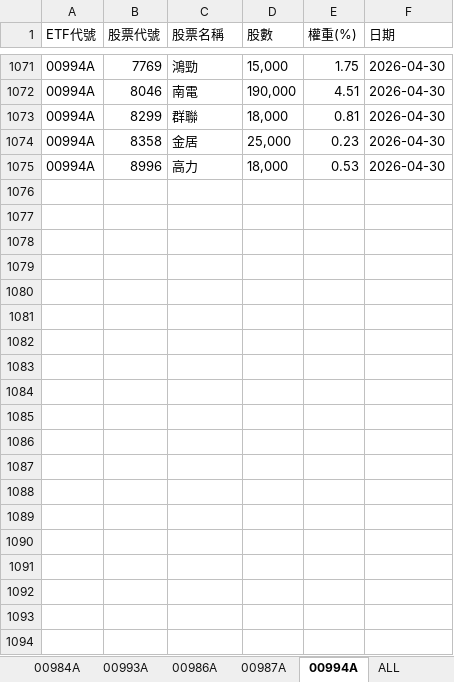
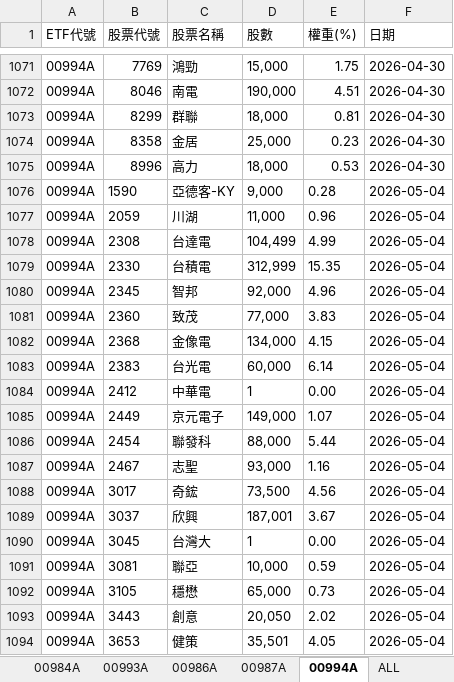
Before and after one commit to Terry-usdc/etf-auto-update, an Excel workbook: etf_holdings.xlsx, sheet 00994A, drawn as a sheet; only a part is shown, gaps mark what is left out; values as stored, in another font and other column widths than the file's, no borders; the diff covers the shown part only; the diff names each change by its address in the sheet, - before the commit and + after, or states it on an @@ line.

```diff
--- a/etf_holdings.xlsx (sheet 00994A)
+++ b/etf_holdings.xlsx (sheet 00994A)
+row 1076: 00994A | 1590 | 亞德客-KY | 9,000 | 0.28 | 2026-05-04
+row 1077: 00994A | 2059 | 川湖 | 11,000 | 0.96 | 2026-05-04
+row 1078: 00994A | 2308 | 台達電 | 104,499 | 4.99 | 2026-05-04
+row 1079: 00994A | 2330 | 台積電 | 312,999 | 15.35 | 2026-05-04
+row 1080: 00994A | 2345 | 智邦 | 92,000 | 4.96 | 2026-05-04
+row 1081: 00994A | 2360 | 致茂 | 77,000 | 3.83 | 2026-05-04
+row 1082: 00994A | 2368 | 金像電 | 134,000 | 4.15 | 2026-05-04
+row 1083: 00994A | 2383 | 台光電 | 60,000 | 6.14 | 2026-05-04
+row 1084: 00994A | 2412 | 中華電 | 1 | 0.00 | 2026-05-04
+row 1085: 00994A | 2449 | 京元電子 | 149,000 | 1.07 | 2026-05-04
+row 1086: 00994A | 2454 | 聯發科 | 88,000 | 5.44 | 2026-05-04
+row 1087: 00994A | 2467 | 志聖 | 93,000 | 1.16 | 2026-05-04
+row 1088: 00994A | 3017 | 奇鋐 | 73,500 | 4.56 | 2026-05-04
+row 1089: 00994A | 3037 | 欣興 | 187,001 | 3.67 | 2026-05-04
+row 1090: 00994A | 3045 | 台灣大 | 1 | 0.00 | 2026-05-04
+row 1091: 00994A | 3081 | 聯亞 | 10,000 | 0.59 | 2026-05-04
+row 1092: 00994A | 3105 | 穩懋 | 65,000 | 0.73 | 2026-05-04
+row 1093: 00994A | 3443 | 創意 | 20,050 | 2.02 | 2026-05-04
+row 1094: 00994A | 3653 | 健策 | 35,501 | 4.05 | 2026-05-04
```
Also changed, not shown: 19 added rows elsewhere in this sheet, sheet ALL, sheet 00981A, sheet 00986A.
